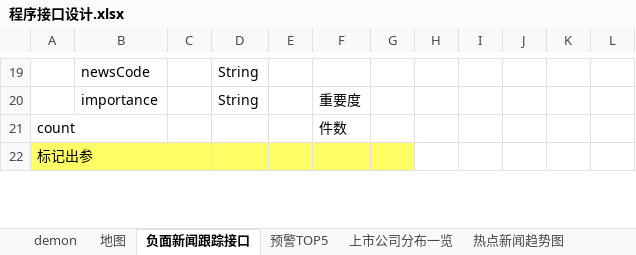
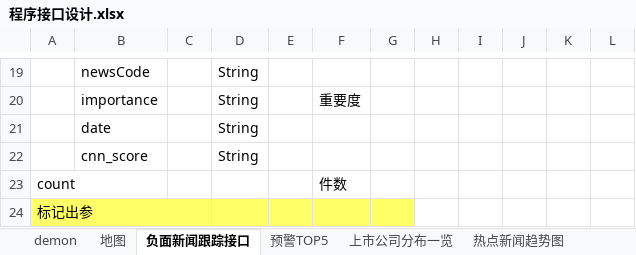
Before and after one commit to ListedFaceSys/lfs, an Excel workbook: docs/2程序设计/程序接口设计.xlsx, sheet 负面新闻跟踪接口, drawn as a sheet; only a part is shown, gaps mark what is left out; values as stored, in another font and other column widths than the file's, no borders; the diff names each change by its address in the sheet, - before the commit and + after, or states it on an @@ line.

```diff
--- a/docs/2程序设计/程序接口设计.xlsx (sheet 负面新闻跟踪接口)
+++ b/docs/2程序设计/程序接口设计.xlsx (sheet 负面新闻跟踪接口)
+row 21:  | date |  | String
+row 22:  | cnn_score |  | String
```
Also changed, not shown: 4 other files.
